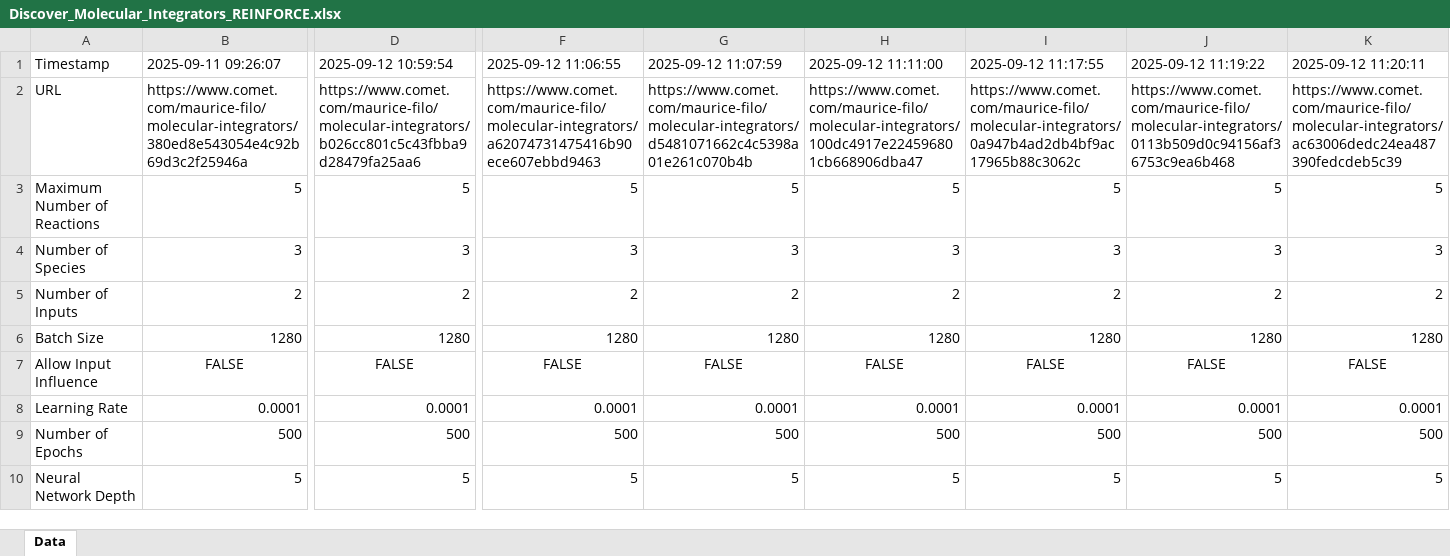
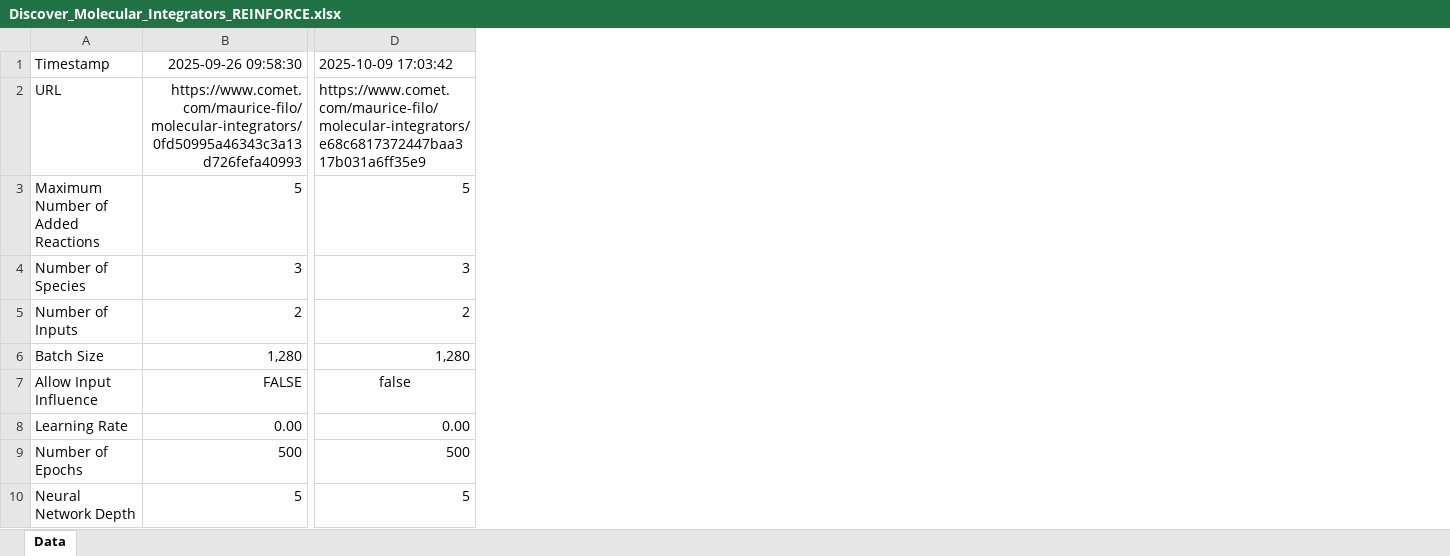
Before and after one commit to Maurice-Filo/GenAI-Net, an Excel workbook: applications/tracking_disturbance_3species_reinforce/Discover_Molecular_Integrators_REINFORCE.xlsx, sheet Data, drawn as a sheet; only a part is shown, gaps mark what is left out; values as stored, in another font and other column widths than the file's, no borders; removed rows and columns are numbered as before the commit, all else as after; the diff covers the shown part only; the diff names each change by its address in the sheet, - before the commit and + after, or states it on an @@ line.

Commit message:
Pointer bug fixed, some data types bugs are fixed. REINFORCE tested succesfully. PPO seems to work, more testing required.

```diff
--- a/applications/tracking_disturbance_3species_reinforce/Discover_Molecular_Integrators_REINFORCE.xlsx (sheet Data)
+++ b/applications/tracking_disturbance_3species_reinforce/Discover_Molecular_Integrators_REINFORCE.xlsx (sheet Data)
-column F, rows 1-10: 2025-09-12 11:06:55 | https://www.comet.com/maurice-filo/molecular-integrators/a62074731475416b90ece607ebbd9463 | 5 | 3 | 2 | 1280 | FALSE | 0.0001 | 500 | 5
-column G, rows 1-10: 2025-09-12 11:07:59 | https://www.comet.com/maurice-filo/molecular-integrators/d5481071662c4c5398a01e261c070b4b | 5 | 3 | 2 | 1280 | FALSE | 0.0001 | 500 | 5
-column H, rows 1-10: 2025-09-12 11:11:00 | https://www.comet.com/maurice-filo/molecular-integrators/100dc4917e224596801cb668906dba47 | 5 | 3 | 2 | 1280 | FALSE | 0.0001 | 500 | 5
-column I, rows 1-10: 2025-09-12 11:17:55 | https://www.comet.com/maurice-filo/molecular-integrators/0a947b4ad2db4bf9ac17965b88c3062c | 5 | 3 | 2 | 1280 | FALSE | 0.0001 | 500 | 5
-column J, rows 1-10: 2025-09-12 11:19:22 | https://www.comet.com/maurice-filo/molecular-integrators/0113b509d0c94156af36753c9ea6b468 | 5 | 3 | 2 | 1280 | FALSE | 0.0001 | 500 | 5
-column K, rows 1-10: 2025-09-12 11:20:11 | https://www.comet.com/maurice-filo/molecular-integrators/ac63006dedc24ea487390fedcdeb5c39 | 5 | 3 | 2 | 1280 | FALSE | 0.0001 | 500 | 5
-B1: 2025-09-11 09:26:07
+B1: 2025-09-26 09:58:30
-B1:B2 alignment: left
+B1:B2 alignment: right
-D1: 2025-09-12 10:59:54
+D1: 2025-10-09 17:03:42
-B2: https://www.comet.com/maurice-filo/molecular-integrators/380ed8e543054e4c92b69d3c2f25946a
+B2: https://www.comet.com/maurice-filo/molecular-integrators/0fd50995a46343c3a13d726fefa40993
-D2: https://www.comet.com/maurice-filo/molecular-integrators/b026cc801c5c43fbba9d28479fa25aa6
+D2: https://www.comet.com/maurice-filo/molecular-integrators/e68c6817372447baa317b031a6ff35e9
-A3: Maximum Number of Reactions
+A3: Maximum Number of Added Reactions
-B6: 1280
+B6: 1,280
-D6: 1280
+D6: 1,280
-B7 alignment: center
+B7 alignment: right
-D7: FALSE
+D7: false
-B8: 0.0001
+B8: 0.00
-D8: 0.0001
+D8: 0.00
```
Also changed, not shown: 3 added rows, 39 removed columns and 20 edited cells elsewhere in this sheet, 34 other files.
